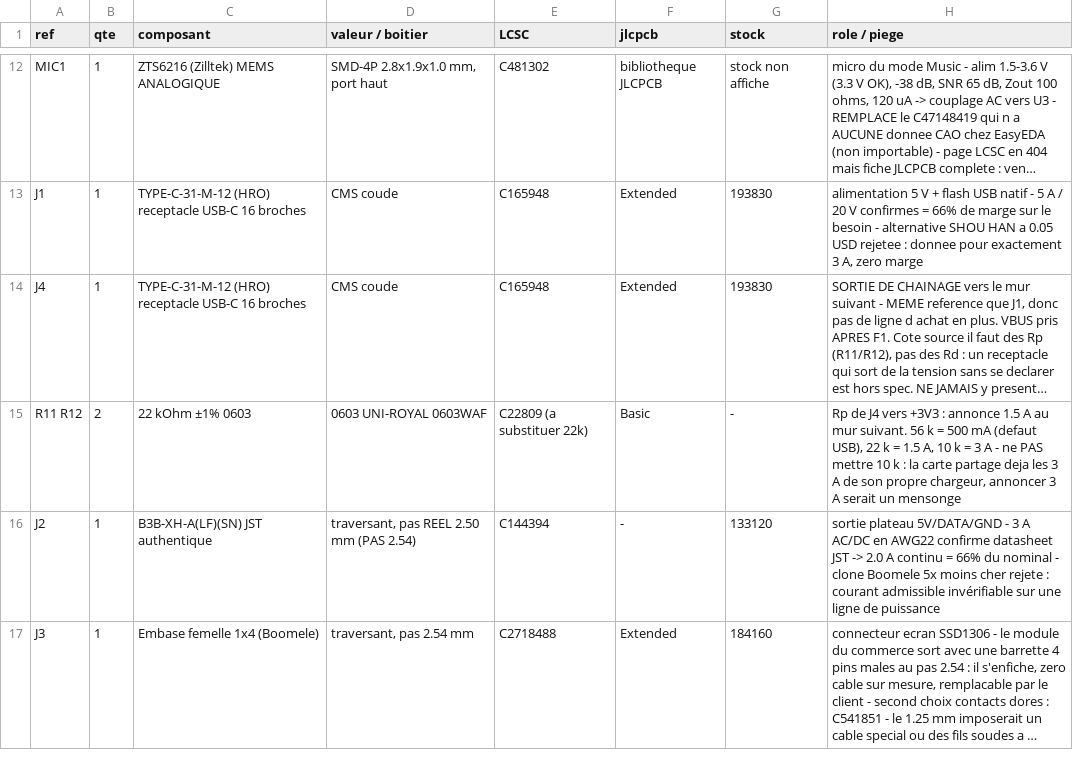
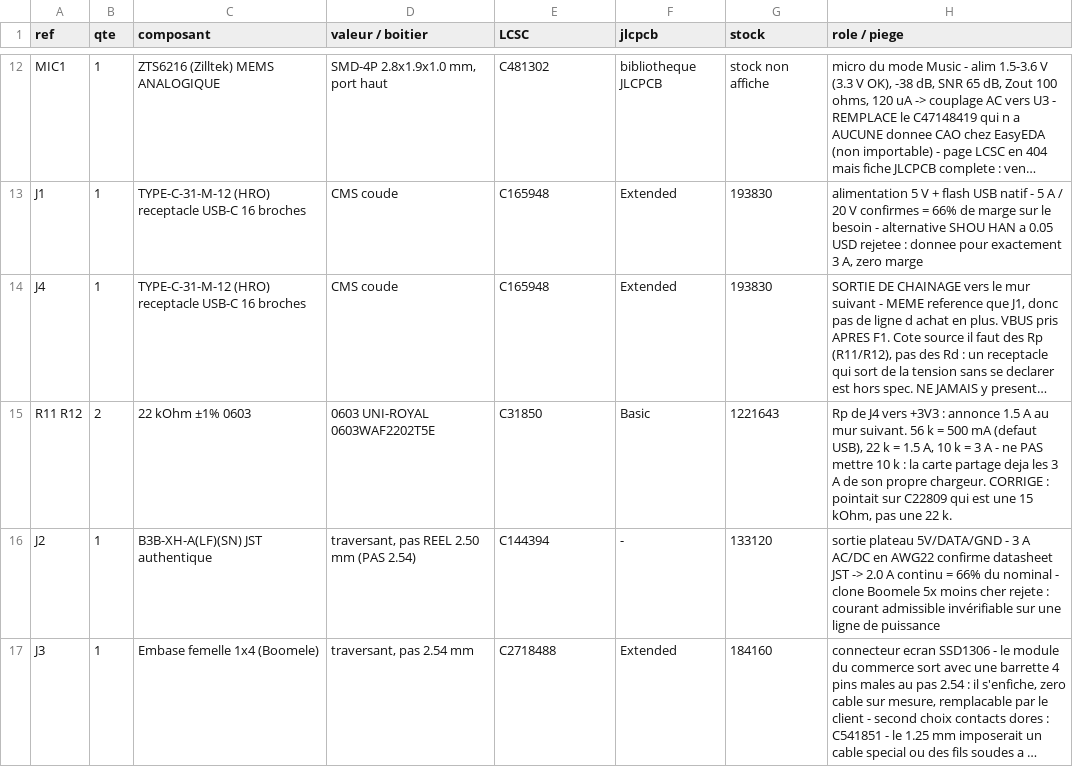
Before and after one commit to Vapi27/gottfa-esp32, a CSV file: hardware/BOM_PCB.csv, drawn as a sheet; only a part is shown, gaps mark what is left out; long unchanged cells end in …; the diff names each change by its address in the sheet, - before the commit and + after, or states it on an @@ line.

```diff
--- a/hardware/BOM_PCB.csv
+++ b/hardware/BOM_PCB.csv
-D15 (valeur / boitier): 0603 UNI-ROYAL 0603WAF
+D15 (valeur / boitier): 0603 UNI-ROYAL 0603WAF2202T5E
-E15 (LCSC): C22809 (a substituer 22k)
+E15 (LCSC): C31850
-G15 (stock): -
+G15 (stock): 1221643
-H15 (role / piege): …son propre chargeur, annoncer 3 A serait un mensonge
+H15 (role / piege): …son propre chargeur. CORRIGE : pointait sur C22809 qui est une 15 kOhm, pas une 22 k.
```
